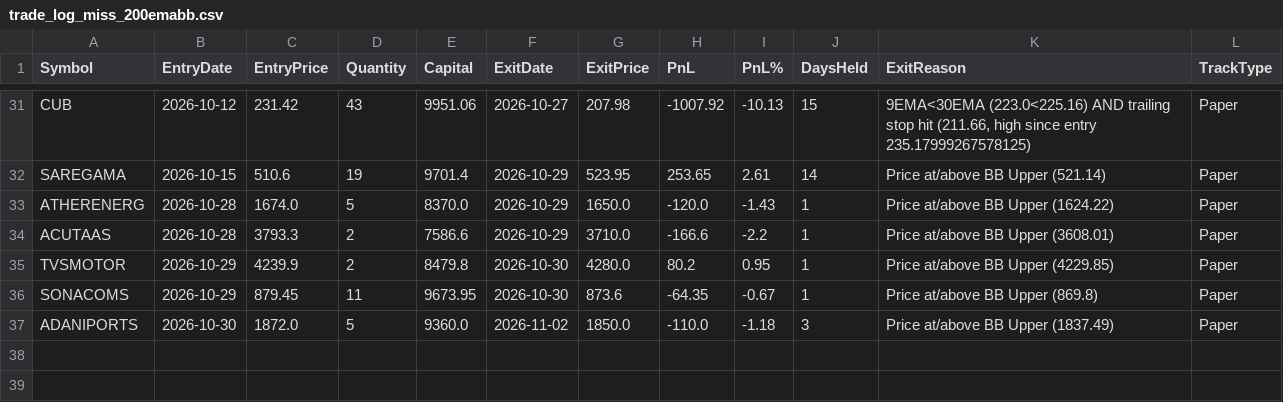
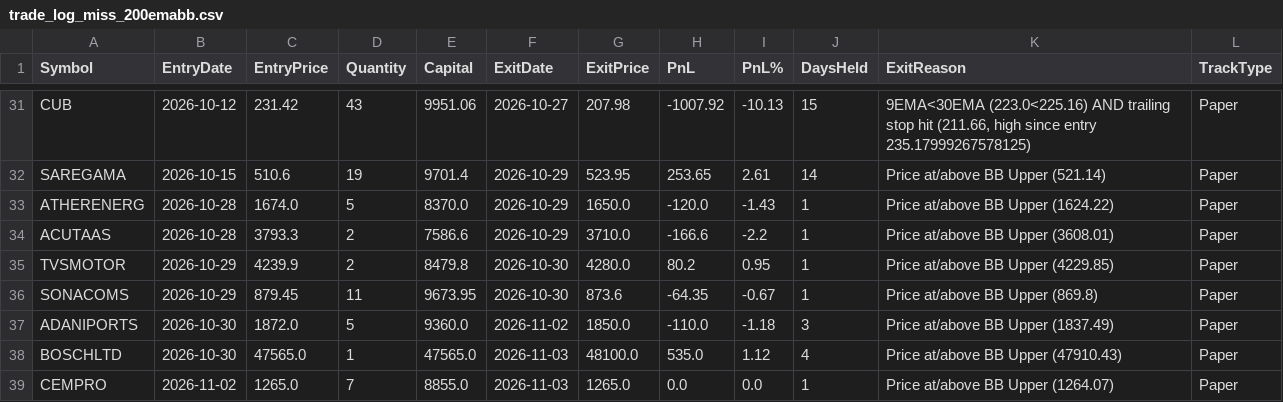
Before and after one commit to finnyrajmann/nse-200emabb, a CSV file: data/trade_log_miss_200emabb.csv, drawn as a sheet; only a part is shown, gaps mark what is left out.

Commit message:
Auto-update — 2026-11-03

```diff
--- a/data/trade_log_miss_200emabb.csv
+++ b/data/trade_log_miss_200emabb.csv
@@ -37 +37,3 @@ SONACOMS,2026-10-29,879.45,11,9673.95,2026-10-30,873.6,-64.35,-0.67,1,Price at/a
 ADANIPORTS,2026-10-30,1872.0,5,9360.0,2026-11-02,1850.0,-110.0,-1.18,3,Price at/above BB Upper (1837.49),Paper
+BOSCHLTD,2026-10-30,47565.0,1,47565.0,2026-11-03,48100.0,535.0,1.12,4,Price at/above BB Upper (47910.43),Paper
+CEMPRO,2026-11-02,1265.0,7,8855.0,2026-11-03,1265.0,0.0,0.0,1,Price at/above BB Upper (1264.07),Paper
```
